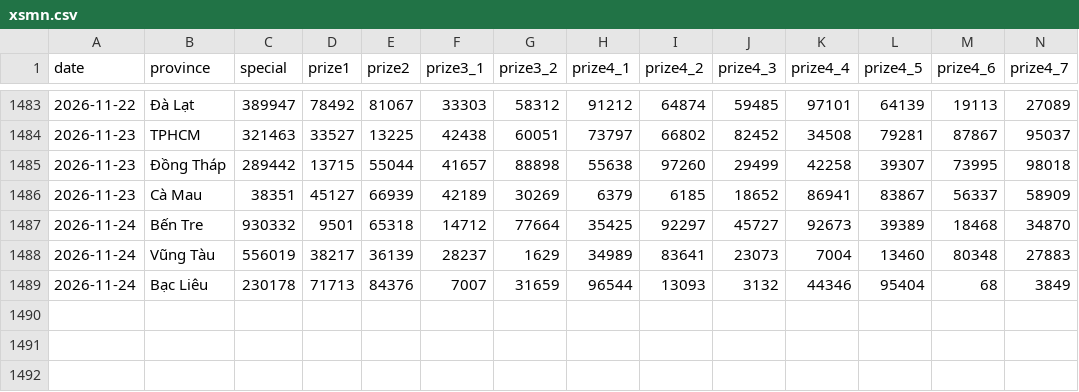
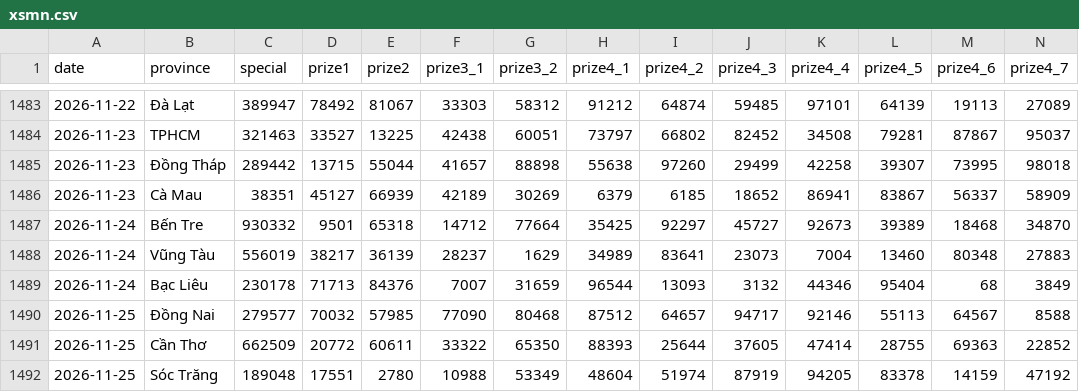
Before and after one commit to phuc341986/vietnam-lottery, a CSV file: data/xsmn.csv, drawn as a sheet; only a part is shown, gaps mark what is left out; rows hold the shown columns only; the diff names each change by its address in the sheet, - before the commit and + after, or states it on an @@ line.

```diff
--- a/data/xsmn.csv
+++ b/data/xsmn.csv
+row 1490: 2026-11-25 | Đồng Nai | 279577 | 70032 | 57985 | 77090 | 80468 | 87512 | 64657 | 94717 | 92146 | 55113 | 64567 | 8588
+row 1491: 2026-11-25 | Cần Thơ | 662509 | 20772 | 60611 | 33322 | 65350 | 88393 | 25644 | 37605 | 47414 | 28755 | 69363 | 22852
+row 1492: 2026-11-25 | Sóc Trăng | 189048 | 17551 | 2780 | 10988 | 53349 | 48604 | 51974 | 87919 | 94205 | 83378 | 14159 | 47192
```
Also changed, not shown: data/xsmn-2-digits.csv, data/xsmn-sparse.csv, 8 other files.
